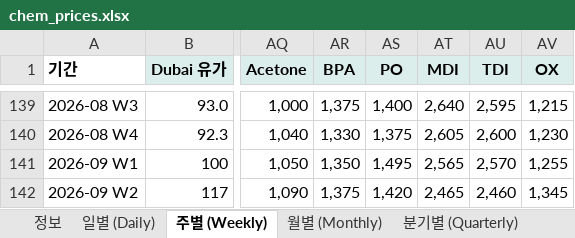
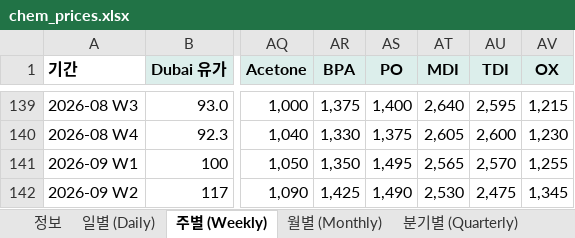
Before and after one commit to jwk490-cell/research-lab, an Excel workbook: data/chem_prices.xlsx, sheet 주별 (Weekly), drawn as a sheet; only a part is shown, gaps mark what is left out; values as stored, in another font and other column widths than the file's, no borders; the diff names each change by its address in the sheet, - before the commit and + after, or states it on an @@ line.

```diff
--- a/data/chem_prices.xlsx (sheet 주별 (Weekly))
+++ b/data/chem_prices.xlsx (sheet 주별 (Weekly))
-AR142 (BPA): 1,375
+AR142 (BPA): 1,425
-AS142 (PO): 1,420
+AS142 (PO): 1,490
-AT142 (MDI): 2,465
+AT142 (MDI): 2,530
-AU142 (TDI): 2,460
+AU142 (TDI): 2,475
```
Also changed, not shown: sheet 일별 (Daily), sheet 정보, 2 other files.
